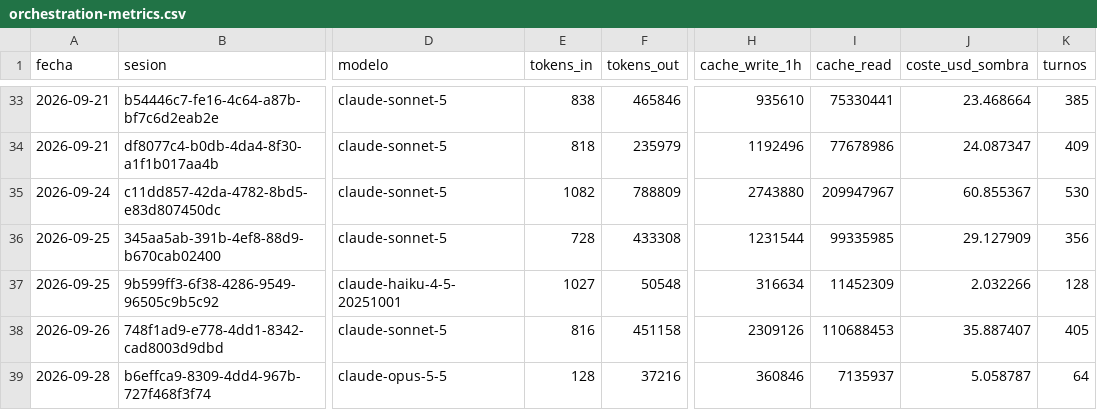
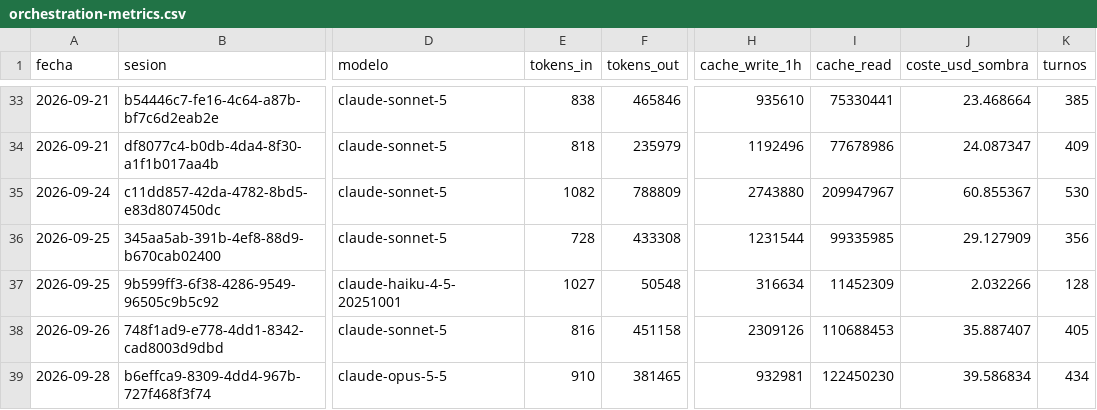
Before and after one commit to aguillensp-sudo/RinWorld.io, a CSV file: openspec/mvp/orchestration-metrics.csv, drawn as a sheet; only a part is shown, gaps mark what is left out; the diff names each change by its address in the sheet, - before the commit and + after, or states it on an @@ line.

```diff
--- a/openspec/mvp/orchestration-metrics.csv
+++ b/openspec/mvp/orchestration-metrics.csv
-E39 (tokens_in): 128
+E39 (tokens_in): 910
-F39 (tokens_out): 37216
+F39 (tokens_out): 381465
-H39 (cache_write_1h): 360846
+H39 (cache_write_1h): 932981
-I39 (cache_read): 7135937
+I39 (cache_read): 122450230
-J39 (coste_usd_sombra): 5.058787
+J39 (coste_usd_sombra): 39.586834
-K39 (turnos): 64
+K39 (turnos): 434
```
Also changed, not shown: openspec/mvp/harness-review.csv, 3 other files.
